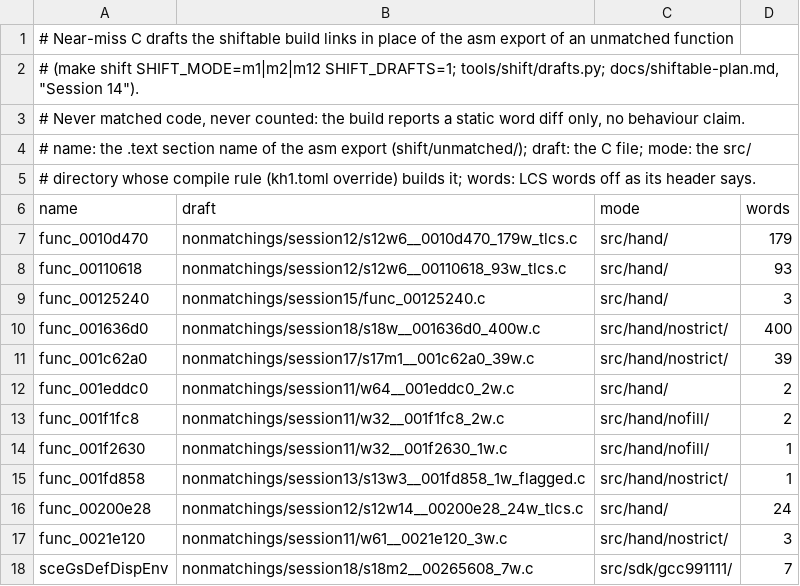
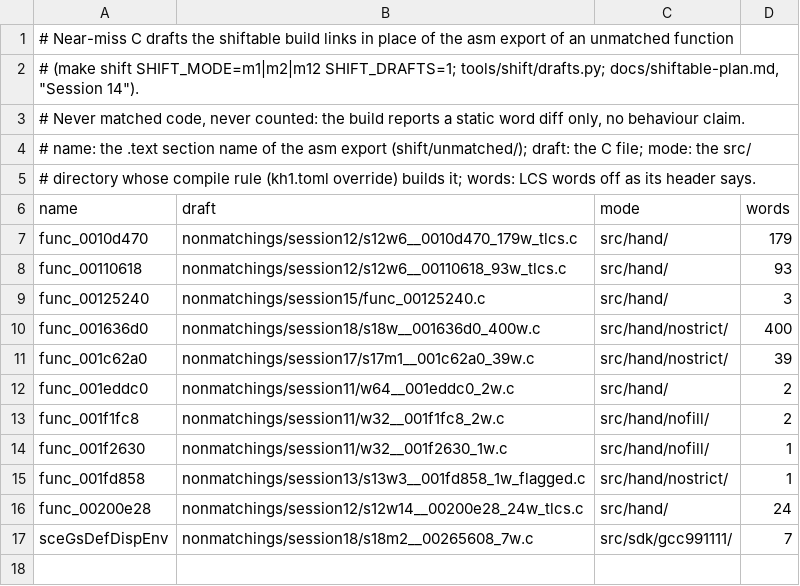
Before and after one commit to ShayVD/kh1-decomp, a TSV file: shift/drafts.tsv, drawn as a sheet.

```diff
--- a/shift/drafts.tsv
+++ b/shift/drafts.tsv
@@ -16,3 +16,2 @@ func_001fd858	nonmatchings/session13/s13w3__001fd858_1w_flagged.c	src/hand/nostr
 func_00200e28	nonmatchings/session12/s12w14__00200e28_24w_tlcs.c	src/hand/	24
-func_0021e120	nonmatchings/session11/w61__0021e120_3w.c	src/hand/nostrict/	3
 sceGsDefDispEnv	nonmatchings/session18/s18m2__00265608_7w.c	src/sdk/gcc991111/	7
```
Also changed, not shown: 2 other files.
